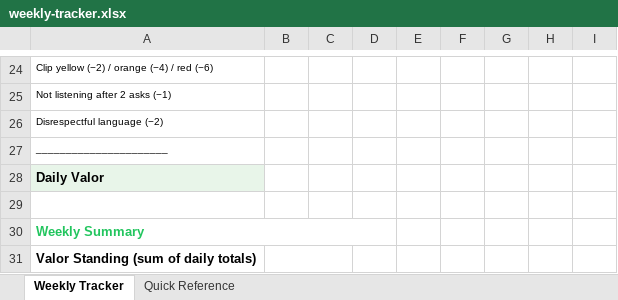
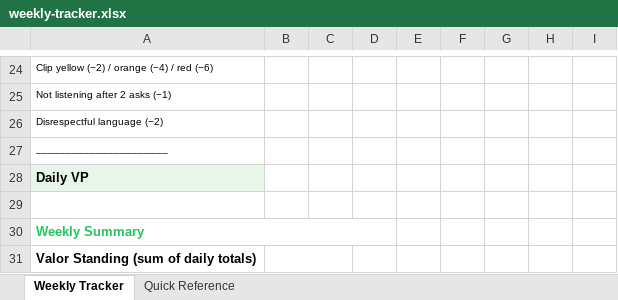
Before and after one commit to thompson-shaun/valor, an Excel workbook: docs/public/weekly-tracker.xlsx, sheet Weekly Tracker, drawn as a sheet; only a part is shown, gaps mark what is left out; values as stored, in another font and other column widths than the file's, no borders; the diff names each change by its address in the sheet, - before the commit and + after, or states it on an @@ line.

Commit message:
Adopt Valor Points (VP) wording

```diff
--- a/docs/public/weekly-tracker.xlsx (sheet Weekly Tracker)
+++ b/docs/public/weekly-tracker.xlsx (sheet Weekly Tracker)
-A28: Daily Valor
+A28: Daily VP
```
Also changed, not shown: sheet Quick Reference, 18 other files.
